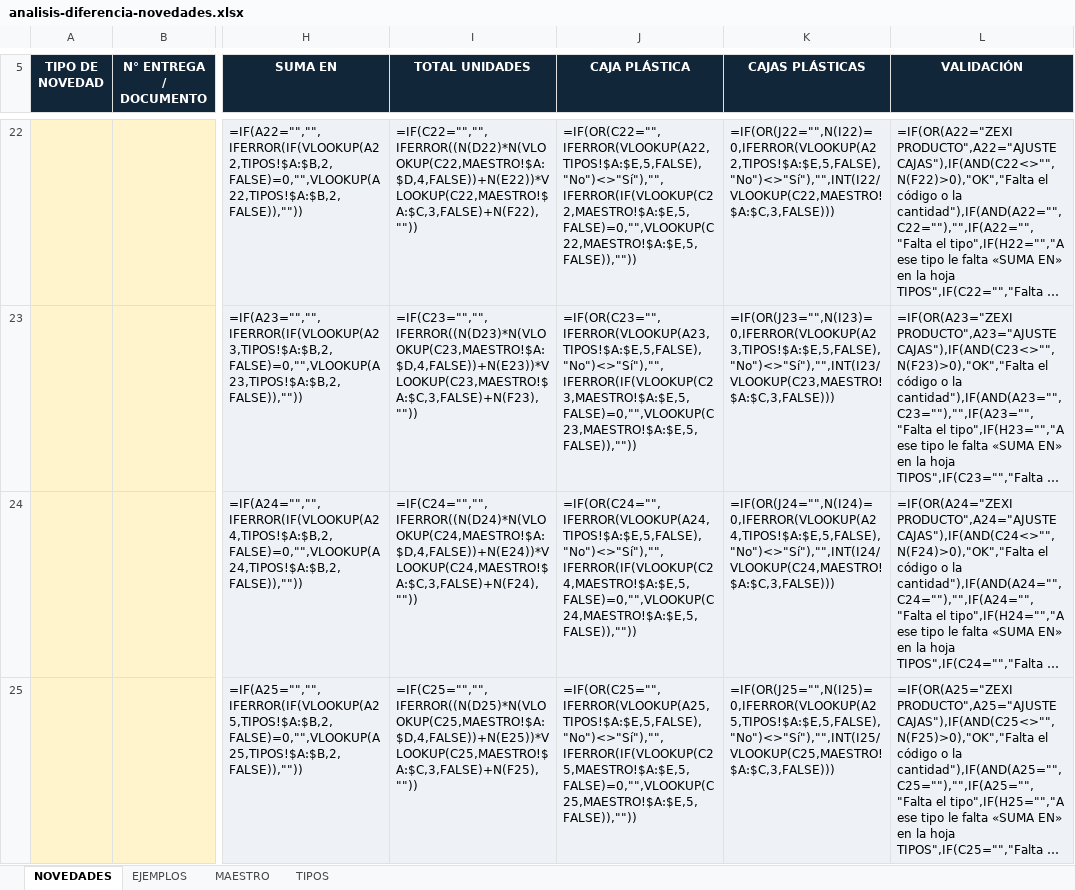
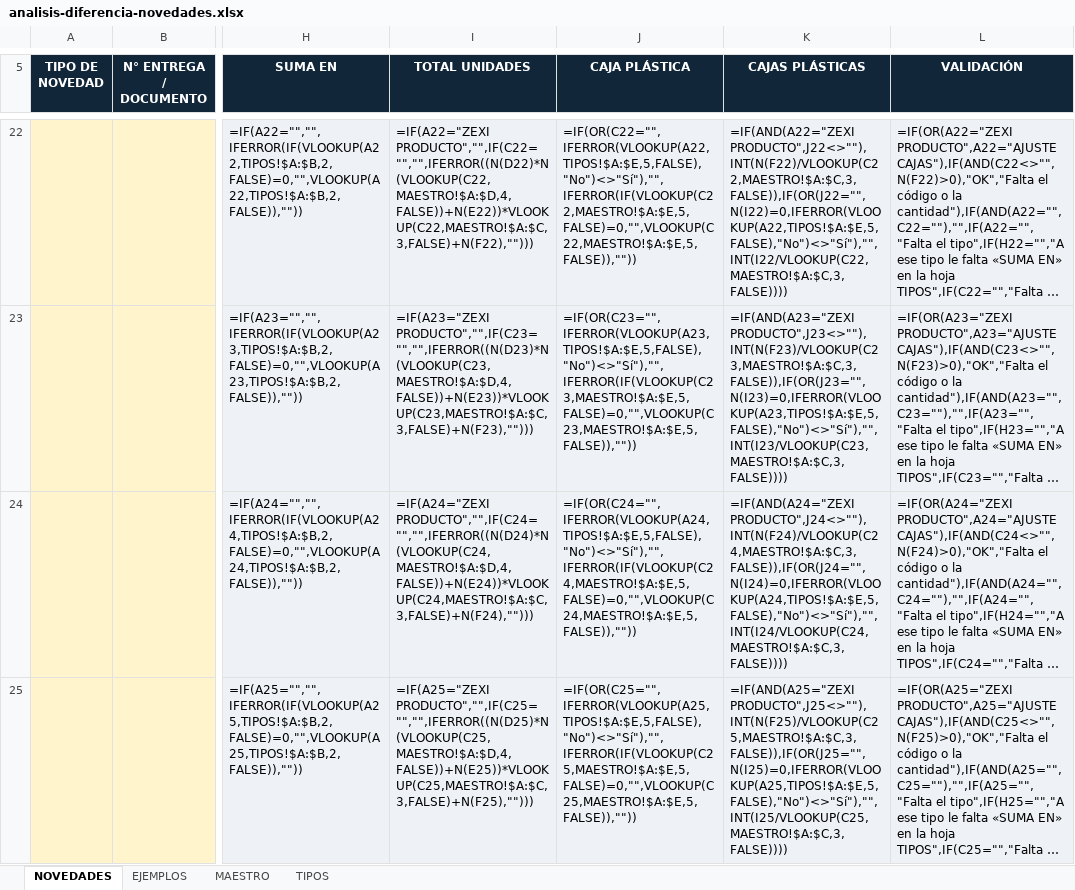
Before and after one commit to CentroDistribucion38/CD_CONTROL-, an Excel workbook: public/plantillas/analisis-diferencia-novedades.xlsx, sheet NOVEDADES, drawn as a sheet; only a part is shown, gaps mark what is left out; long unchanged cells end in …; values as stored, in another font and other column widths than the file's, no borders; formulas without a stored value are shown as written; conditional formats not drawn; the diff covers the shown part only; the diff names each change by its address in the sheet, - before the commit and + after, or states it on an @@ line.

```diff
--- a/public/plantillas/analisis-diferencia-novedades.xlsx (sheet NOVEDADES)
+++ b/public/plantillas/analisis-diferencia-novedades.xlsx (sheet NOVEDADES)
-I22 (TOTAL UNIDADES): =IF(C22="","",IFERROR((N(D22)*N(VLOOKUP(C22,MAESTRO!$A:$D,4,FALSE))+N(E22))*VLOOKUP(C22,MAESTRO!$A:$C,3,FALSE)+N(F22),""))
+I22 (TOTAL UNIDADES): =IF(A22="ZEXI PRODUCTO","",IF(C22="","",IFERROR((N(D22)*N(VLOOKUP(C22,MAESTRO!$A:$D,4,FALSE))+N(E22))*VLOOKUP(C22,MAESTRO!$A:$C,3,FALSE)+N(F22),"")))
-K22 (CAJAS PLÁSTICAS): =IF(OR(J22="",N(I22)=0,IFERROR(VLOOKUP(A22,TIPOS!$A:$E,5,FALSE),"No")<>"Sí"),"",INT(I22/VLOOKUP(C22,MAESTRO!$A:$C,3,FALSE)))
+K22 (CAJAS PLÁSTICAS): =IF(AND(A22="ZEXI PRODUCTO",J22<>""),INT(N(F22)/VLOOKUP(C22,MAESTRO!$A:$C,3,FALSE)),IF(OR(J22="",N(I22)=0,IFERROR(VLOOKUP(A22,TIPOS!$A:$E,5,FALSE),"No")<>"Sí"),"",INT(I22/VLOOKUP(C22,MAESTRO!$A:$C,3,FALSE))))
-I23 (TOTAL UNIDADES): =IF(C23="","",IFERROR((N(D23)*N(VLOOKUP(C23,MAESTRO!$A:$D,4,FALSE))+N(E23))*VLOOKUP(C23,MAESTRO!$A:$C,3,FALSE)+N(F23),""))
+I23 (TOTAL UNIDADES): =IF(A23="ZEXI PRODUCTO","",IF(C23="","",IFERROR((N(D23)*N(VLOOKUP(C23,MAESTRO!$A:$D,4,FALSE))+N(E23))*VLOOKUP(C23,MAESTRO!$A:$C,3,FALSE)+N(F23),"")))
-K23 (CAJAS PLÁSTICAS): =IF(OR(J23="",N(I23)=0,IFERROR(VLOOKUP(A23,TIPOS!$A:$E,5,FALSE),"No")<>"Sí"),"",INT(I23/VLOOKUP(C23,MAESTRO!$A:$C,3,FALSE)))
+K23 (CAJAS PLÁSTICAS): =IF(AND(A23="ZEXI PRODUCTO",J23<>""),INT(N(F23)/VLOOKUP(C23,MAESTRO!$A:$C,3,FALSE)),IF(OR(J23="",N(I23)=0,IFERROR(VLOOKUP(A23,TIPOS!$A:$E,5,FALSE),"No")<>"Sí"),"",INT(I23/VLOOKUP(C23,MAESTRO!$A:$C,3,FALSE))))
-I24 (TOTAL UNIDADES): =IF(C24="","",IFERROR((N(D24)*N(VLOOKUP(C24,MAESTRO!$A:$D,4,FALSE))+N(E24))*VLOOKUP(C24,MAESTRO!$A:$C,3,FALSE)+N(F24),""))
+I24 (TOTAL UNIDADES): =IF(A24="ZEXI PRODUCTO","",IF(C24="","",IFERROR((N(D24)*N(VLOOKUP(C24,MAESTRO!$A:$D,4,FALSE))+N(E24))*VLOOKUP(C24,MAESTRO!$A:$C,3,FALSE)+N(F24),"")))
-K24 (CAJAS PLÁSTICAS): =IF(OR(J24="",N(I24)=0,IFERROR(VLOOKUP(A24,TIPOS!$A:$E,5,FALSE),"No")<>"Sí"),"",INT(I24/VLOOKUP(C24,MAESTRO!$A:$C,3,FALSE)))
+K24 (CAJAS PLÁSTICAS): =IF(AND(A24="ZEXI PRODUCTO",J24<>""),INT(N(F24)/VLOOKUP(C24,MAESTRO!$A:$C,3,FALSE)),IF(OR(J24="",N(I24)=0,IFERROR(VLOOKUP(A24,TIPOS!$A:$E,5,FALSE),"No")<>"Sí"),"",INT(I24/VLOOKUP(C24,MAESTRO!$A:$C,3,FALSE))))
-I25 (TOTAL UNIDADES): =IF(C25="","",IFERROR((N(D25)*N(VLOOKUP(C25,MAESTRO!$A:$D,4,FALSE))+N(E25))*VLOOKUP(C25,MAESTRO!$A:$C,3,FALSE)+N(F25),""))
+I25 (TOTAL UNIDADES): =IF(A25="ZEXI PRODUCTO","",IF(C25="","",IFERROR((N(D25)*N(VLOOKUP(C25,MAESTRO!$A:$D,4,FALSE))+N(E25))*VLOOKUP(C25,MAESTRO!$A:$C,3,FALSE)+N(F25),"")))
-K25 (CAJAS PLÁSTICAS): =IF(OR(J25="",N(I25)=0,IFERROR(VLOOKUP(A25,TIPOS!$A:$E,5,FALSE),"No")<>"Sí"),"",INT(I25/VLOOKUP(C25,MAESTRO!$A:$C,3,FALSE)))
+K25 (CAJAS PLÁSTICAS): =IF(AND(A25="ZEXI PRODUCTO",J25<>""),INT(N(F25)/VLOOKUP(C25,MAESTRO!$A:$C,3,FALSE)),IF(OR(J25="",N(I25)=0,IFERROR(VLOOKUP(A25,TIPOS!$A:$E,5,FALSE),"No")<>"Sí"),"",INT(I25/VLOOKUP(C25,MAESTRO!$A:$C,3,FALSE))))
```
Also changed, not shown: 592 edited cells elsewhere in this sheet, sheet MAESTRO, sheet TIPOS.
